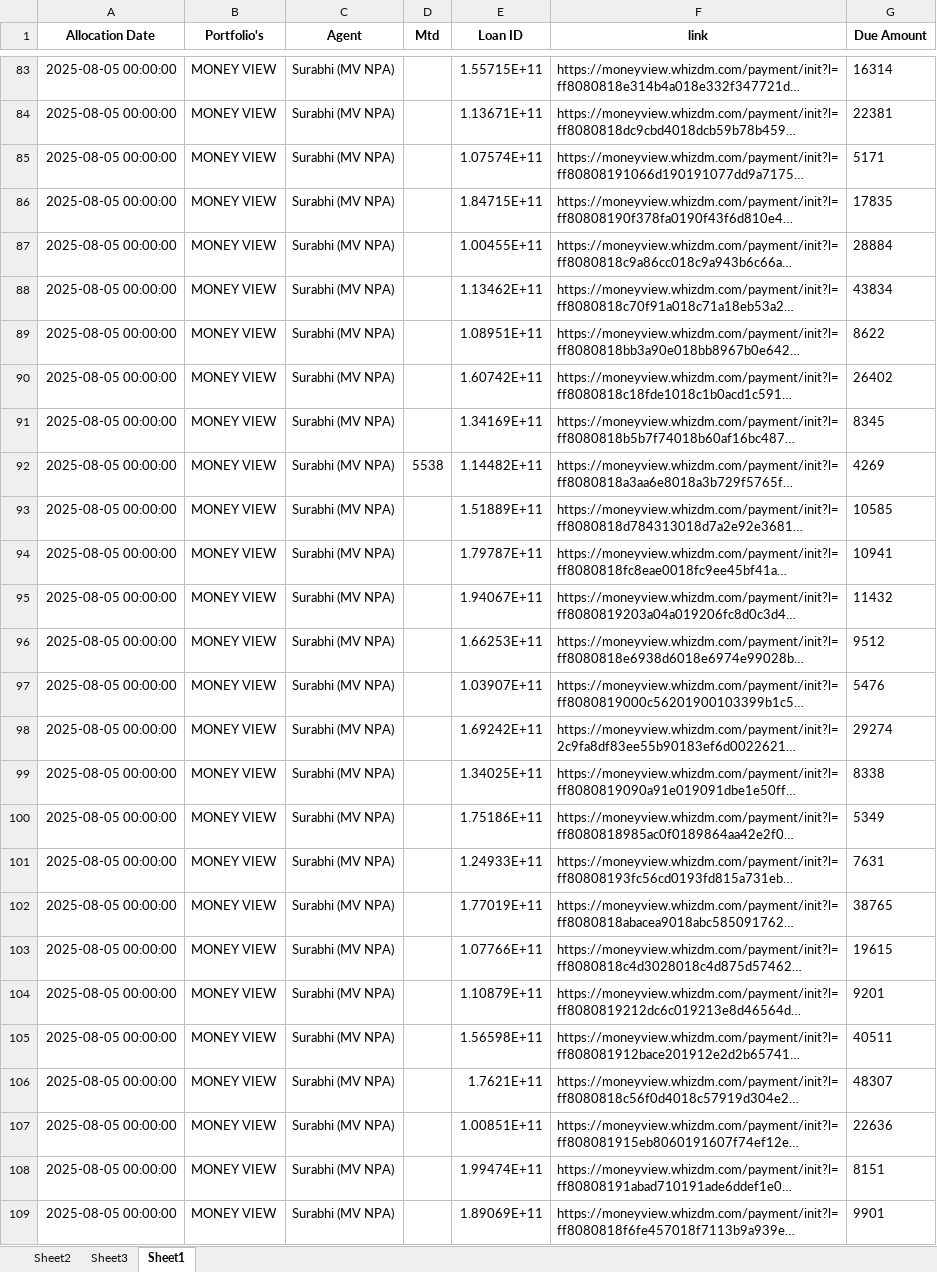
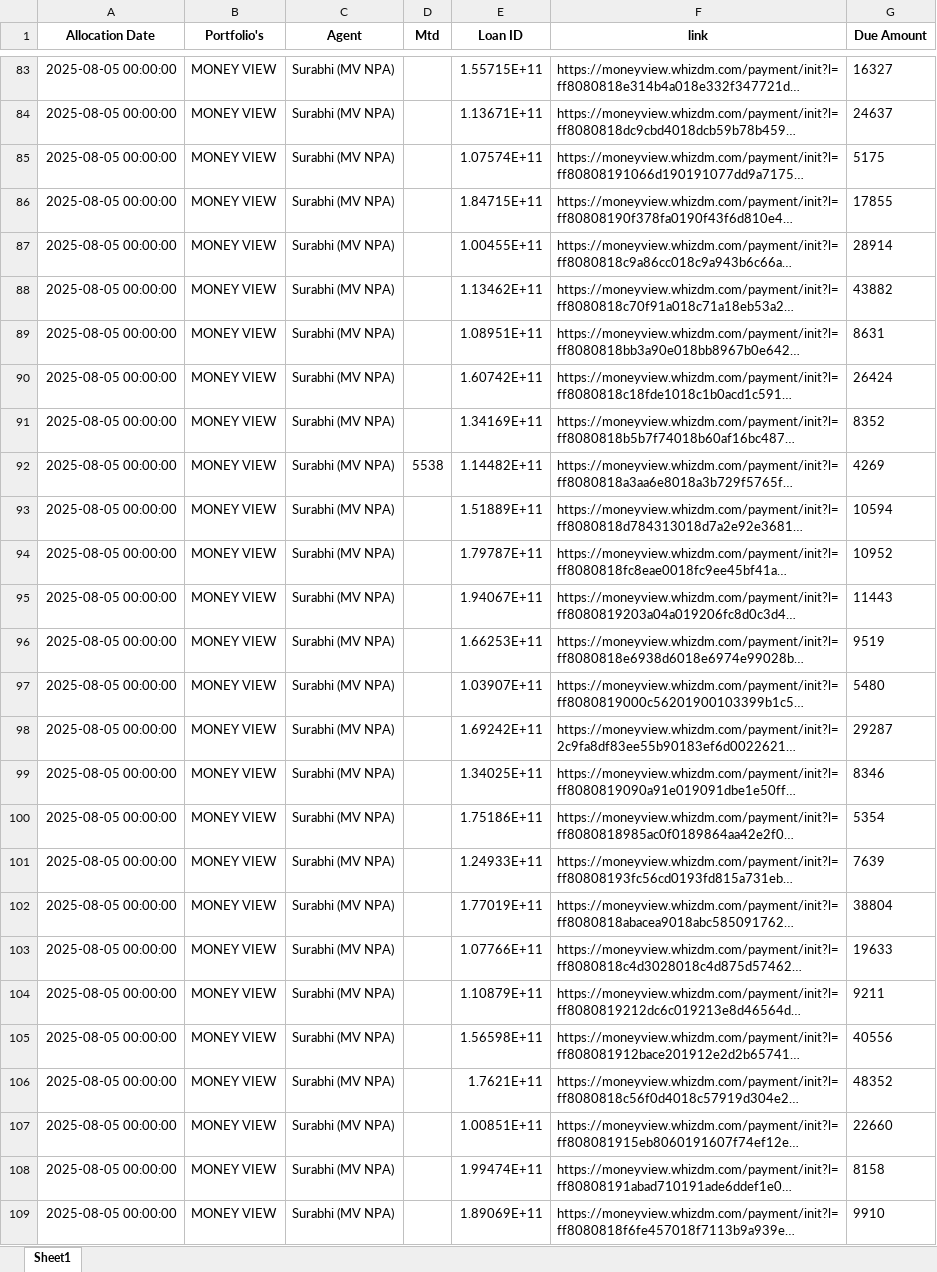
Before and after one commit to strangecodee/web-scraper, an Excel workbook: New Microsoft Office Excel Worksheet (3) (1).xlsx, sheet Sheet1, drawn as a sheet; only a part is shown, gaps mark what is left out; long unchanged cells end in …; values as stored, in another font and other column widths than the file's, no borders; the diff covers the shown part only; the diff names each change by its address in the sheet, - before the commit and + after, or states it on an @@ line.

```diff
--- a/New Microsoft Office Excel Worksheet (3) (1).xlsx (sheet Sheet1)
+++ b/New Microsoft Office Excel Worksheet (3) (1).xlsx (sheet Sheet1)
-sheet tab: Sheet2
-sheet tab: Sheet3
-G83 (Due Amount): 16314
+G83 (Due Amount): 16327
-G84 (Due Amount): 22381
+G84 (Due Amount): 24637
-G85 (Due Amount): 5171
+G85 (Due Amount): 5175
-G86 (Due Amount): 17835
+G86 (Due Amount): 17855
-G87 (Due Amount): 28884
+G87 (Due Amount): 28914
-G88 (Due Amount): 43834
+G88 (Due Amount): 43882
-G89 (Due Amount): 8622
+G89 (Due Amount): 8631
-G90 (Due Amount): 26402
+G90 (Due Amount): 26424
-G91 (Due Amount): 8345
+G91 (Due Amount): 8352
-G93 (Due Amount): 10585
+G93 (Due Amount): 10594
-G94 (Due Amount): 10941
+G94 (Due Amount): 10952
-G95 (Due Amount): 11432
+G95 (Due Amount): 11443
-G96 (Due Amount): 9512
+G96 (Due Amount): 9519
-G97 (Due Amount): 5476
+G97 (Due Amount): 5480
-G98 (Due Amount): 29274
+G98 (Due Amount): 29287
-G99 (Due Amount): 8338
+G99 (Due Amount): 8346
-G100 (Due Amount): 5349
+G100 (Due Amount): 5354
-G101 (Due Amount): 7631
+G101 (Due Amount): 7639
-G102 (Due Amount): 38765
+G102 (Due Amount): 38804
-G103 (Due Amount): 19615
+G103 (Due Amount): 19633
-G104 (Due Amount): 9201
+G104 (Due Amount): 9211
-G105 (Due Amount): 40511
+G105 (Due Amount): 40556
-G106 (Due Amount): 48307
+G106 (Due Amount): 48352
-G107 (Due Amount): 22636
+G107 (Due Amount): 22660
-G108 (Due Amount): 8151
+G108 (Due Amount): 8158
-G109 (Due Amount): 9901
+G109 (Due Amount): 9910
```
Also changed, not shown: 801 edited cells elsewhere in this sheet, 4 other files.
